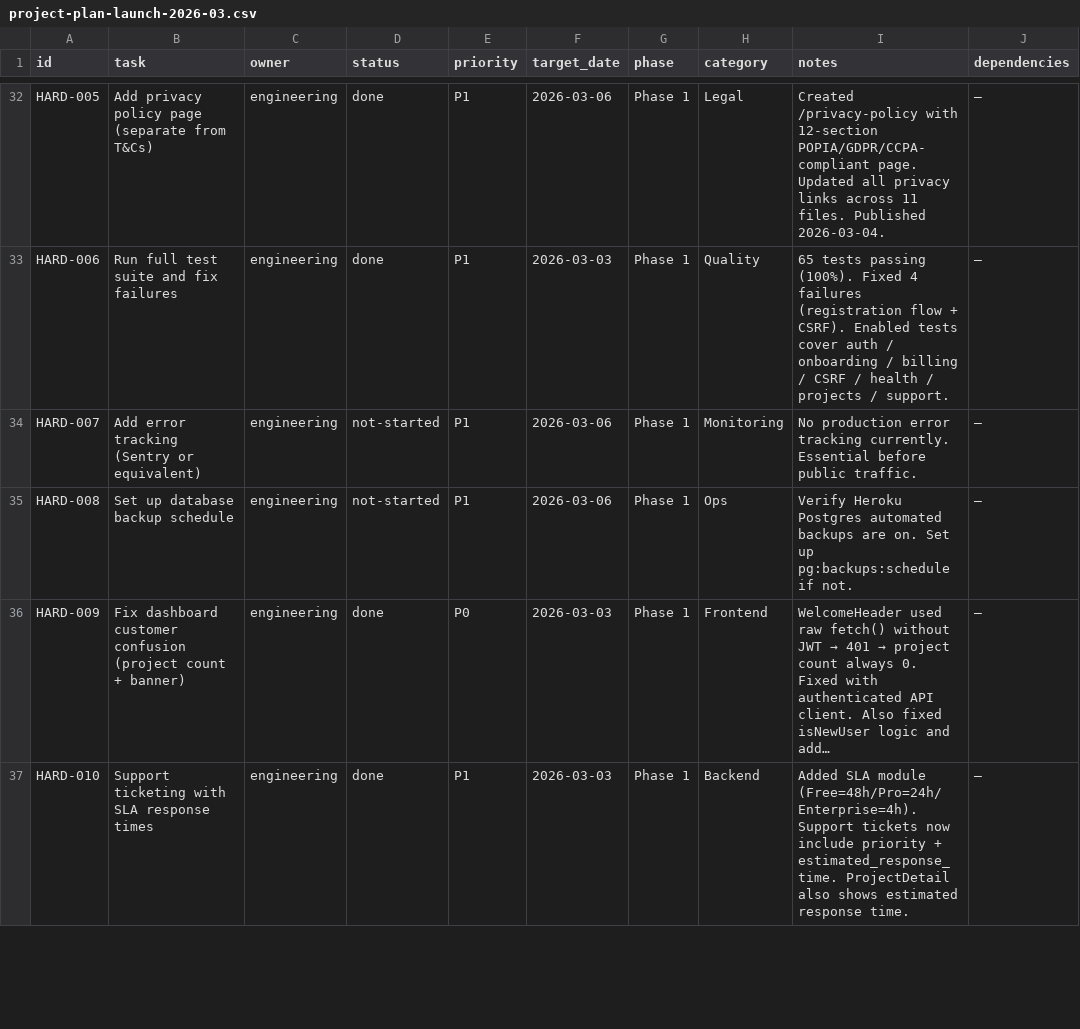
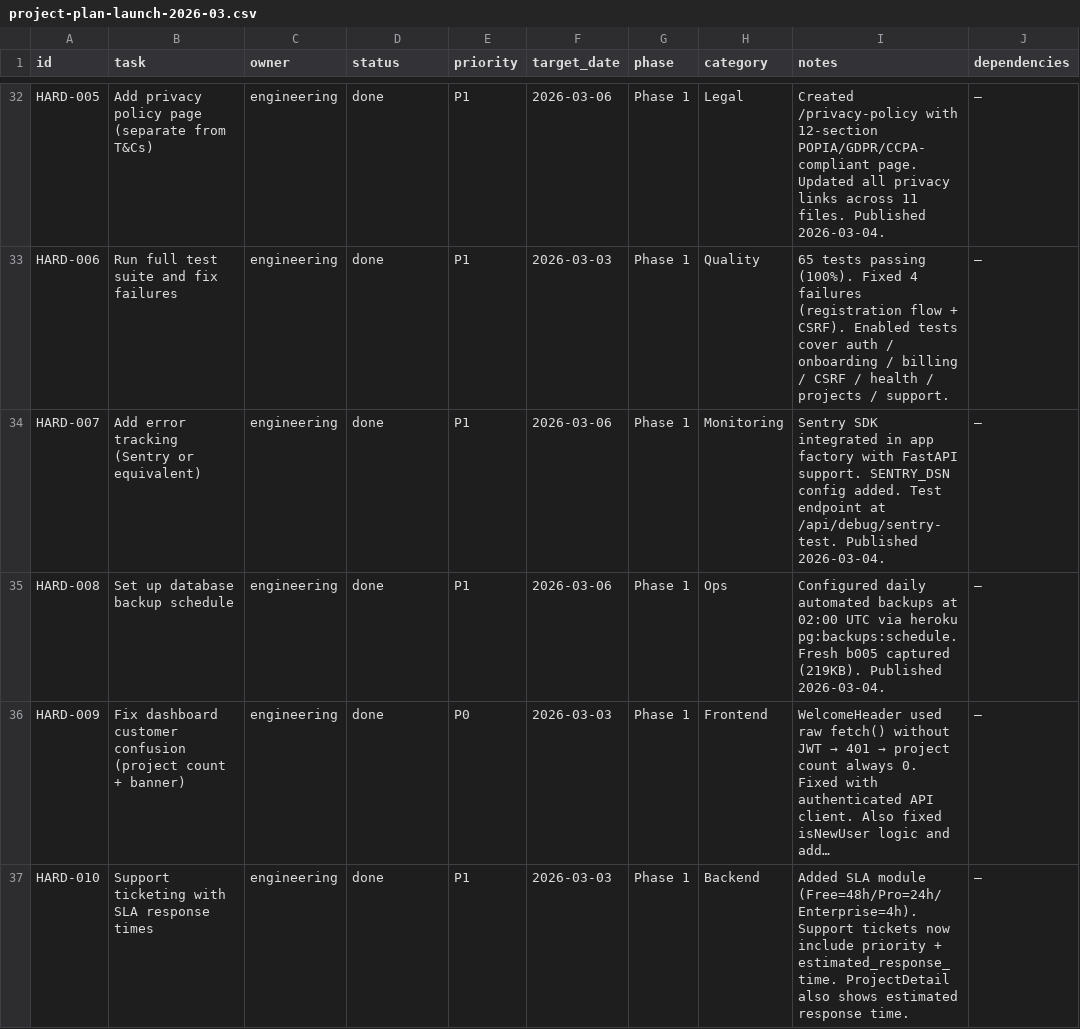
Before and after one commit to robert1948/autorisen, a CSV file: docs/project-plan-launch-2026-03.csv, drawn as a sheet; only a part is shown, gaps mark what is left out; long unchanged cells end in …; the diff names each change by its address in the sheet, - before the commit and + after, or states it on an @@ line.

Commit message:
feat(monitoring): add Sentry error tracking + database backup schedule (HARD-007, HARD-008)
HARD-007: Sentry error tracking
- Initialise sentry-sdk in app factory (backend/src/app.py) before middleware
- Added SENTRY_DSN to Settings config (backend/src/core/config.py)
- Added sentry-sdk[fastapi]>=2.0 to requirements.txt and pyproject.toml
- Test endpoint at /api/debug/sentry-test to verify integration
- 20% traces sample rate, PII disabled, env-aware releases

HARD-008: Database backup schedule
- Configured daily automated backups at 02:00 UTC (04:00 SAST)
- heroku pg:backups:schedule DATABASE_URL --at '02:00 UTC' --app capecraft
- Fresh backup b005 captured (219.60KB)

```diff
--- a/docs/project-plan-launch-2026-03.csv
+++ b/docs/project-plan-launch-2026-03.csv
-D34:D35 (status): not-started
+D34:D35 (status): done
-I34 (notes): No production error tracking currently. Essential before public traffic.
+I34 (notes): Sentry SDK integrated in app factory with FastAPI support. SENTRY_DSN config added. Test endpoint at /api/debug/sentry-test. Published 2026-03-04.
-I35 (notes): Verify Heroku Postgres automated backups are on. Set up pg:backups:schedule if not.
+I35 (notes): Configured daily automated backups at 02:00 UTC via heroku pg:backups:schedule. Fresh b005 captured (219KB). Published 2026-03-04.
```
Also changed, not shown: 3 other files.
